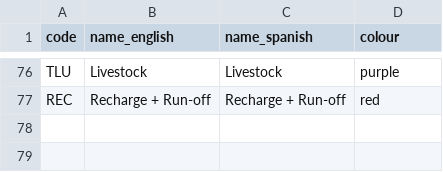
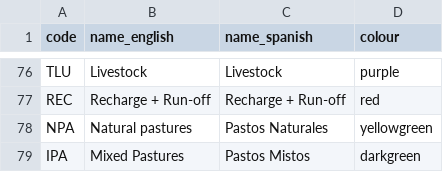
Before and after one commit to ClimateCompatibleGrowth/osemosys-cloud-visualization, a CSV file: name_color_codes.csv, drawn as a sheet; only a part is shown, gaps mark what is left out; the diff names each change by its address in the sheet, - before the commit and + after, or states it on an @@ line.

Commit message:
Updated name_color_codes

```diff
--- a/name_color_codes.csv
+++ b/name_color_codes.csv
+row 78: NPA | Natural pastures | Pastos Naturales | yellowgreen
+row 79: IPA | Mixed Pastures | Pastos Mistos | darkgreen
```
